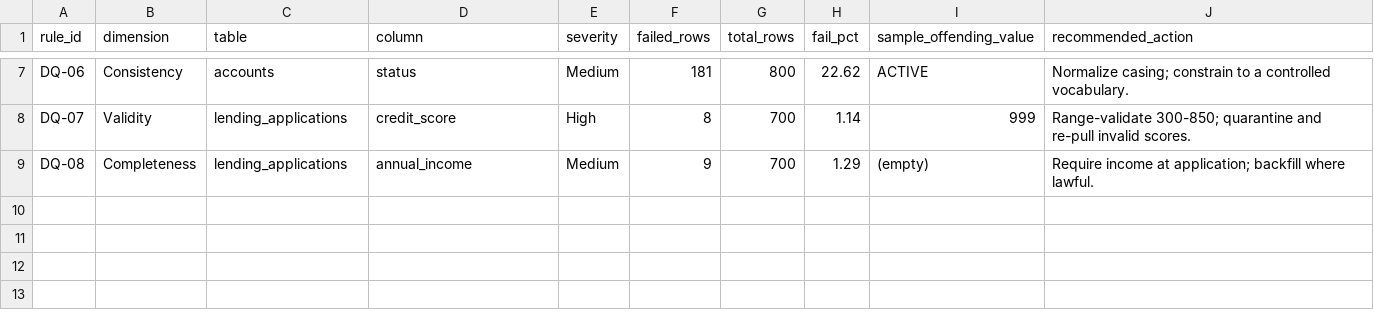
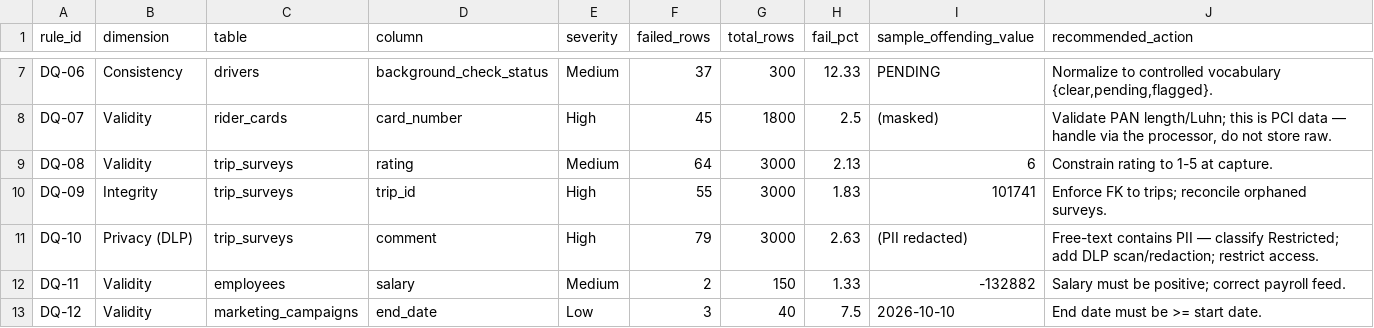
Before and after one commit to 2Wake/NorthLake-Financial, a CSV file: 01-governance-program/data/remediation_log.csv, drawn as a sheet; only a part is shown, gaps mark what is left out; the diff covers the shown part only; the diff names each change by its address in the sheet, - before the commit and + after, or states it on an @@ line.

```diff
--- a/01-governance-program/data/remediation_log.csv
+++ b/01-governance-program/data/remediation_log.csv
-C7 (table): accounts
+C7 (table): drivers
-D7 (column): status
+D7 (column): background_check_status
-F7 (failed_rows): 181
+F7 (failed_rows): 37
-G7 (total_rows): 800
+G7 (total_rows): 300
-H7 (fail_pct): 22.62
+H7 (fail_pct): 12.33
-I7 (sample_offending_value): ACTIVE
+I7 (sample_offending_value): PENDING
-J7 (recommended_action): Normalize casing; constrain to a controlled vocabulary.
+J7 (recommended_action): Normalize to controlled vocabulary {clear,pending,flagged}.
-C8 (table): lending_applications
+C8 (table): rider_cards
-D8 (column): credit_score
+D8 (column): card_number
-F8 (failed_rows): 8
+F8 (failed_rows): 45
-G8 (total_rows): 700
+G8 (total_rows): 1800
-H8 (fail_pct): 1.14
+H8 (fail_pct): 2.5
-I8 (sample_offending_value): 999
+I8 (sample_offending_value): (masked)
-J8 (recommended_action): Range-validate 300-850; quarantine and re-pull invalid scores.
+J8 (recommended_action): Validate PAN length/Luhn; this is PCI data — handle via the processor, do not store raw.
-B9 (dimension): Completeness
+B9 (dimension): Validity
-C9 (table): lending_applications
+C9 (table): trip_surveys
-D9 (column): annual_income
+D9 (column): rating
-F9 (failed_rows): 9
+F9 (failed_rows): 64
-G9 (total_rows): 700
+G9 (total_rows): 3000
-H9 (fail_pct): 1.29
+H9 (fail_pct): 2.13
-I9 (sample_offending_value): (empty)
+I9 (sample_offending_value): 6
-J9 (recommended_action): Require income at application; backfill where lawful.
+J9 (recommended_action): Constrain rating to 1-5 at capture.
+row 10: DQ-09 | Integrity | trip_surveys | trip_id | High | 55 | 3000 | 1.83 | 101741 | Enforce FK to trips; reconcile orphaned surveys.
+row 11: DQ-10 | Privacy (DLP) | trip_surveys | comment | High | 79 | 3000 | 2.63 | (PII redacted) | Free-text contains PII — classify Restricted; add DLP scan/redaction; restrict access.
+row 12: DQ-11 | Validity | employees | salary | Medium | 2 | 150 | 1.33 | -132882 | Salary must be positive; correct payroll feed.
+row 13: DQ-12 | Validity | marketing_campaigns | end_date | Low | 3 | 40 | 7.5 | 2026-10-10 | End date must be >= start date.
```
Also changed, not shown: 32 edited cells elsewhere in this file, 01-governance-program/governance/business-glossary.csv, 01-governance-program/governance/column-classification-map.csv, 41 other files.
